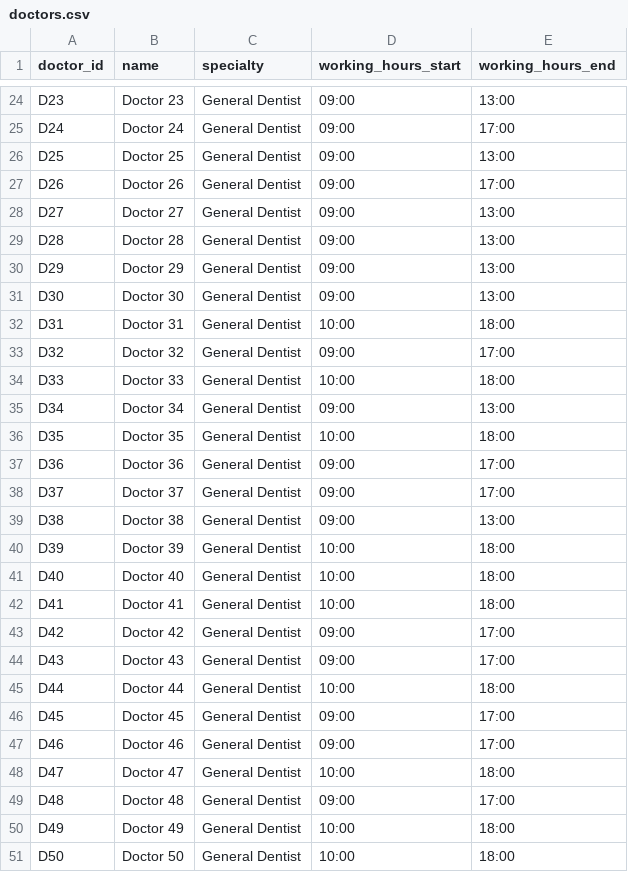
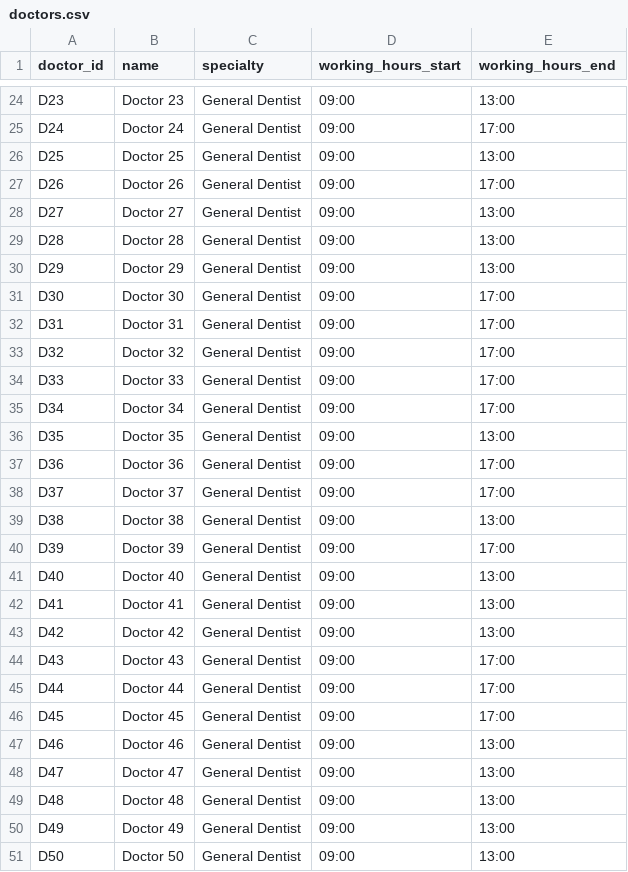
Before and after one commit to shivansh-mishra-dev/backtracking, a CSV file: backend/assets/data/case3_large_synthetic/doctors.csv, drawn as a sheet; only a part is shown, gaps mark what is left out; the diff covers the shown part only.

```diff
--- a/backend/assets/data/case3_large_synthetic/doctors.csv
+++ b/backend/assets/data/case3_large_synthetic/doctors.csv
@@ -30,8 +30,8 @@ D28,Doctor 28,General Dentist,09:00,13:00
 D29,Doctor 29,General Dentist,09:00,13:00
-D30,Doctor 30,General Dentist,09:00,13:00
-D31,Doctor 31,General Dentist,10:00,18:00
+D30,Doctor 30,General Dentist,09:00,17:00
+D31,Doctor 31,General Dentist,09:00,17:00
 D32,Doctor 32,General Dentist,09:00,17:00
-D33,Doctor 33,General Dentist,10:00,18:00
-D34,Doctor 34,General Dentist,09:00,13:00
-D35,Doctor 35,General Dentist,10:00,18:00
+D33,Doctor 33,General Dentist,09:00,17:00
+D34,Doctor 34,General Dentist,09:00,17:00
+D35,Doctor 35,General Dentist,09:00,13:00
 D36,Doctor 36,General Dentist,09:00,17:00
@@ -39,13 +39,13 @@ D37,Doctor 37,General Dentist,09:00,17:00
 D38,Doctor 38,General Dentist,09:00,13:00
-D39,Doctor 39,General Dentist,10:00,18:00
-D40,Doctor 40,General Dentist,10:00,18:00
-D41,Doctor 41,General Dentist,10:00,18:00
-D42,Doctor 42,General Dentist,09:00,17:00
+D39,Doctor 39,General Dentist,09:00,17:00
+D40,Doctor 40,General Dentist,09:00,13:00
+D41,Doctor 41,General Dentist,09:00,13:00
+D42,Doctor 42,General Dentist,09:00,13:00
 D43,Doctor 43,General Dentist,09:00,17:00
-D44,Doctor 44,General Dentist,10:00,18:00
+D44,Doctor 44,General Dentist,09:00,17:00
 D45,Doctor 45,General Dentist,09:00,17:00
-D46,Doctor 46,General Dentist,09:00,17:00
-D47,Doctor 47,General Dentist,10:00,18:00
-D48,Doctor 48,General Dentist,09:00,17:00
-D49,Doctor 49,General Dentist,10:00,18:00
-D50,Doctor 50,General Dentist,10:00,18:00
+D46,Doctor 46,General Dentist,09:00,13:00
+D47,Doctor 47,General Dentist,09:00,13:00
+D48,Doctor 48,General Dentist,09:00,13:00
+D49,Doctor 49,General Dentist,09:00,13:00
+D50,Doctor 50,General Dentist,09:00,13:00
```
Also changed, not shown: 17 edited cells elsewhere in this file, backend/assets/data/case1_small_realistic/rooms.csv, backend/assets/data/case2_medium_synthetic/doctors.csv, 27 other files.
